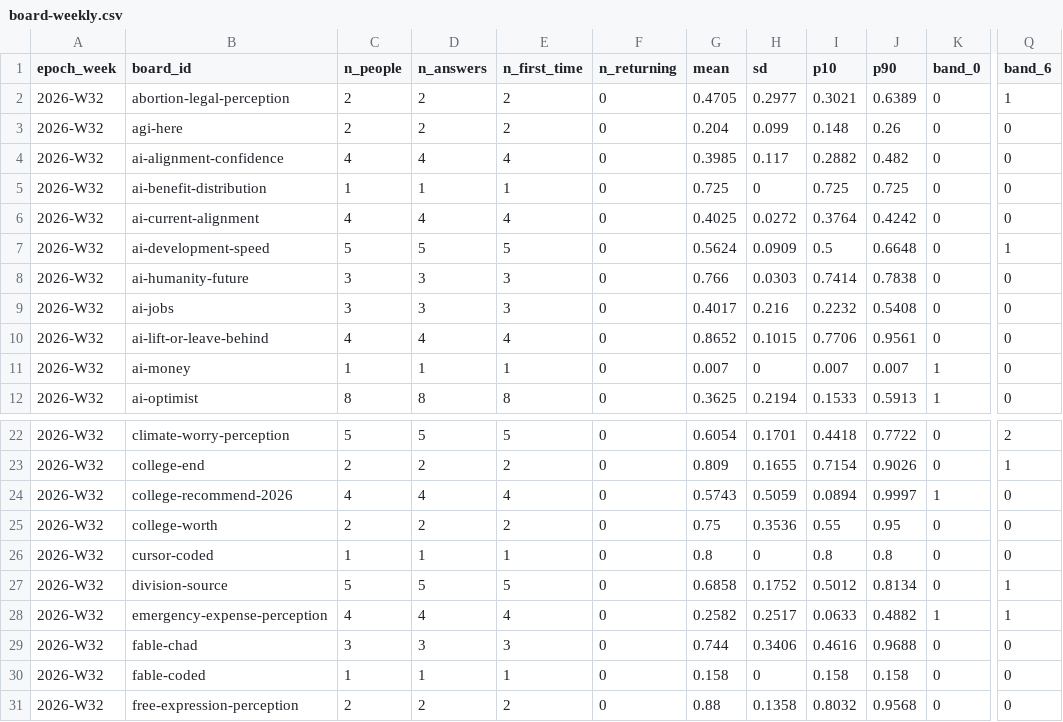
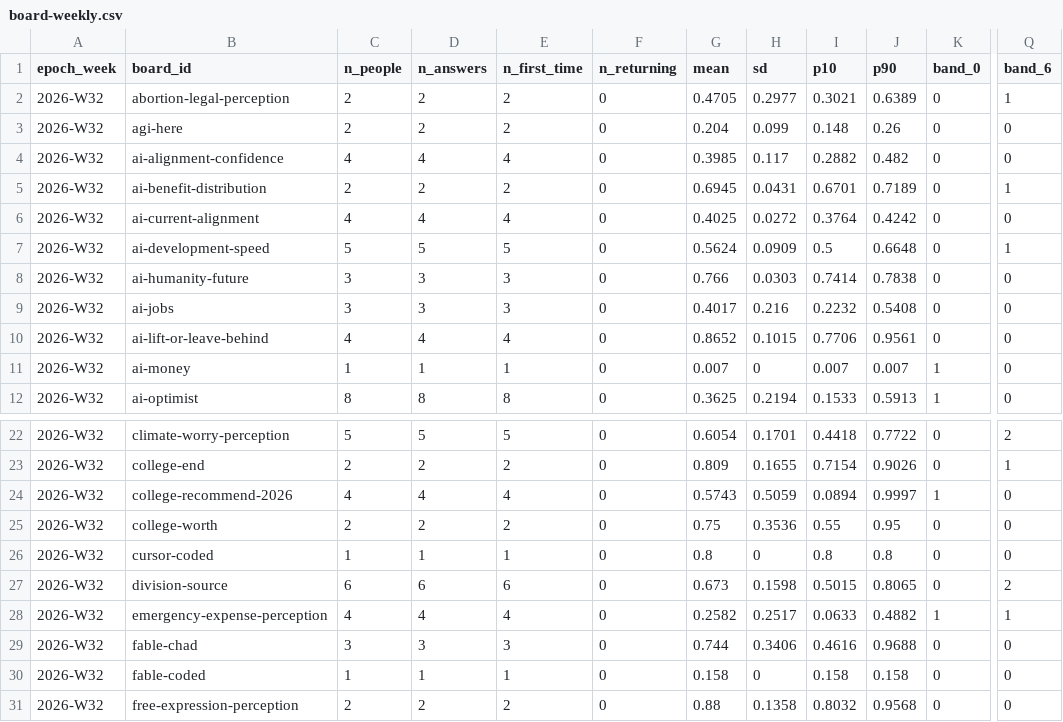
Before and after one commit to lookcarefully-cmyk/vibe-check, a CSV file: data/board-weekly.csv, drawn as a sheet; only a part is shown, gaps mark what is left out; the diff names each change by its address in the sheet, - before the commit and + after, or states it on an @@ line.

```diff
--- a/data/board-weekly.csv
+++ b/data/board-weekly.csv
-C5 (n_people): 1
+C5 (n_people): 2
-D5 (n_answers): 1
+D5 (n_answers): 2
-E5 (n_first_time): 1
+E5 (n_first_time): 2
-G5 (mean): 0.725
+G5 (mean): 0.6945
-H5 (sd): 0
+H5 (sd): 0.0431
-I5 (p10): 0.725
+I5 (p10): 0.6701
-J5 (p90): 0.725
+J5 (p90): 0.7189
-Q5 (band_6): 0
+Q5 (band_6): 1
-C27 (n_people): 5
+C27 (n_people): 6
-D27 (n_answers): 5
+D27 (n_answers): 6
-E27 (n_first_time): 5
+E27 (n_first_time): 6
-G27 (mean): 0.6858
+G27 (mean): 0.673
-H27 (sd): 0.1752
+H27 (sd): 0.1598
-I27 (p10): 0.5012
+I27 (p10): 0.5015
-J27 (p90): 0.8134
+J27 (p90): 0.8065
-Q27 (band_6): 1
+Q27 (band_6): 2
```
Also changed, not shown: data/board-daily.csv, 2 other files.
